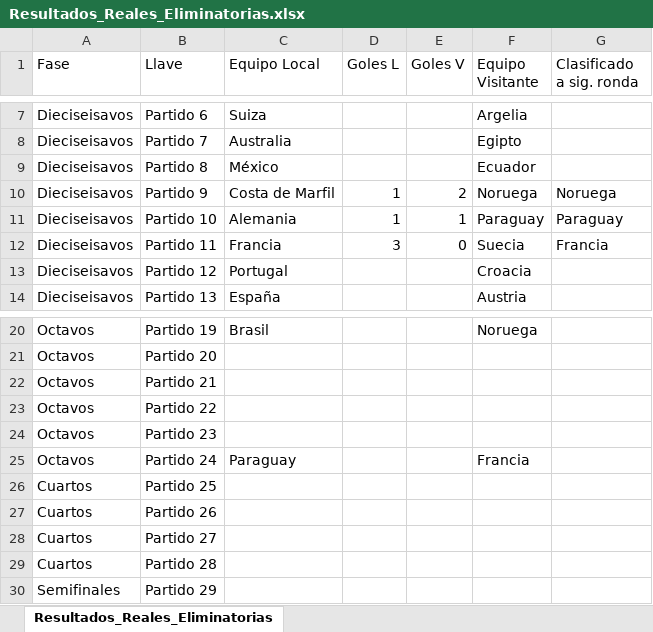
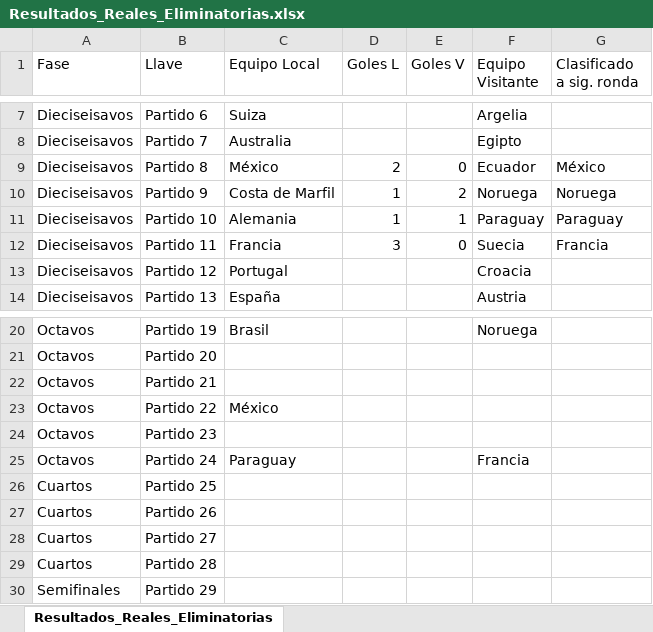
Before and after one commit to sdcastanedac/Polla_FM, an Excel workbook: Resultados_Reales_Eliminatorias.xlsx, sheet Resultados_Reales_Eliminatorias, drawn as a sheet; only a part is shown, gaps mark what is left out; values as stored, in another font and other column widths than the file's, no borders; the diff names each change by its address in the sheet, - before the commit and + after, or states it on an @@ line.

```diff
--- a/Resultados_Reales_Eliminatorias.xlsx (sheet Resultados_Reales_Eliminatorias)
+++ b/Resultados_Reales_Eliminatorias.xlsx (sheet Resultados_Reales_Eliminatorias)
-D9 (Goles L): (empty)
+D9 (Goles L): 2
-E9 (Goles V): (empty)
+E9 (Goles V): 0
-G9 (Clasificado a sig. ronda): (empty)
+G9 (Clasificado a sig. ronda): México
-C23 (Equipo Local): (empty)
+C23 (Equipo Local): México
```
Also changed, not shown: 1 other file.
